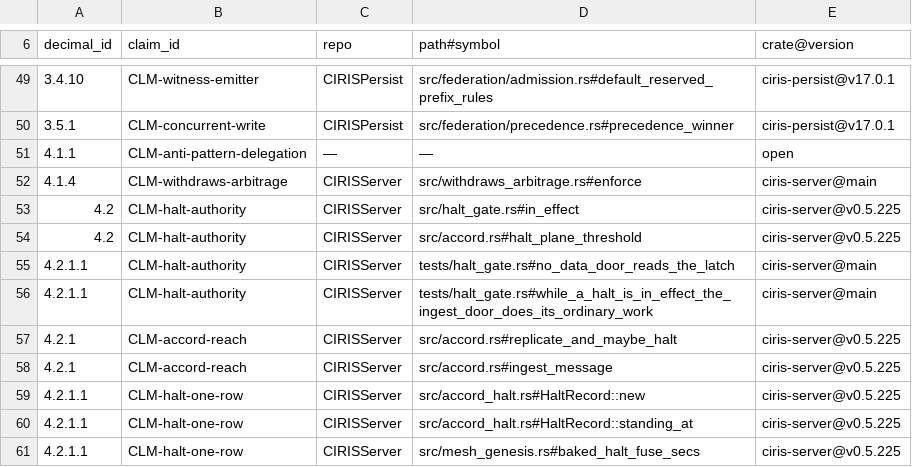
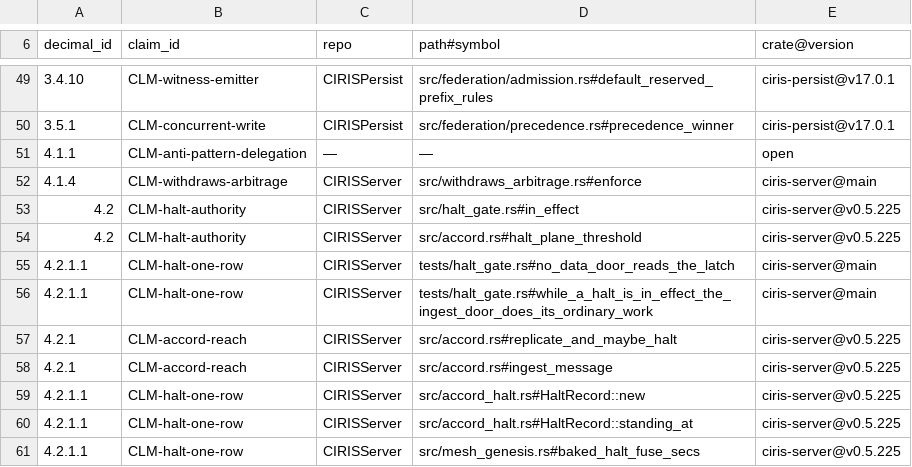
Before and after one commit to CIRISAI/CIRISServer, a TSV file: evidence/cc_impl.tsv, drawn as a sheet; only a part is shown, gaps mark what is left out.

```diff
--- a/evidence/cc_impl.tsv
+++ b/evidence/cc_impl.tsv
@@ -54,4 +54,4 @@ decimal_id	claim_id	repo	path#symbol	crate@version
 4.2	CLM-halt-authority	CIRISServer	src/accord.rs#halt_plane_threshold	ciris-server@v0.5.225
-4.2.1.1	CLM-halt-authority	CIRISServer	tests/halt_gate.rs#no_data_door_reads_the_latch	ciris-server@main
-4.2.1.1	CLM-halt-authority	CIRISServer	tests/halt_gate.rs#while_a_halt_is_in_effect_the_ingest_door_does_its_ordinary_work	ciris-server@main
+4.2.1.1	CLM-halt-one-row	CIRISServer	tests/halt_gate.rs#no_data_door_reads_the_latch	ciris-server@main
+4.2.1.1	CLM-halt-one-row	CIRISServer	tests/halt_gate.rs#while_a_halt_is_in_effect_the_ingest_door_does_its_ordinary_work	ciris-server@main
 4.2.1	CLM-accord-reach	CIRISServer	src/accord.rs#replicate_and_maybe_halt	ciris-server@v0.5.225
```
